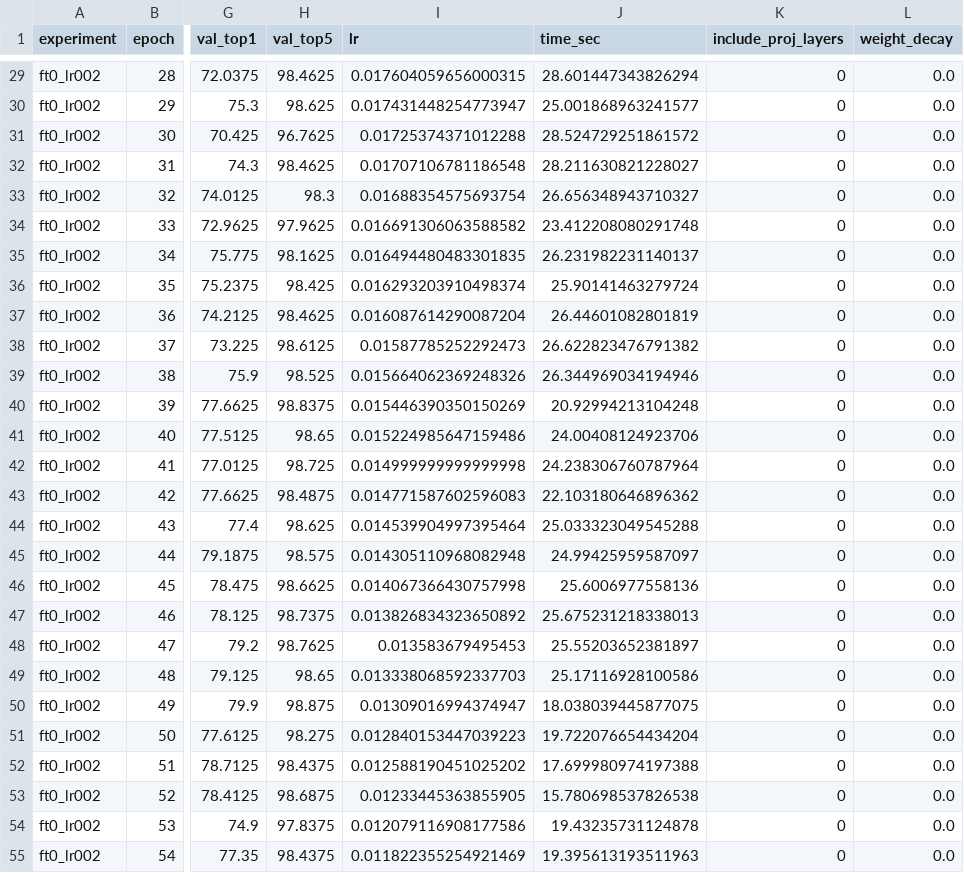
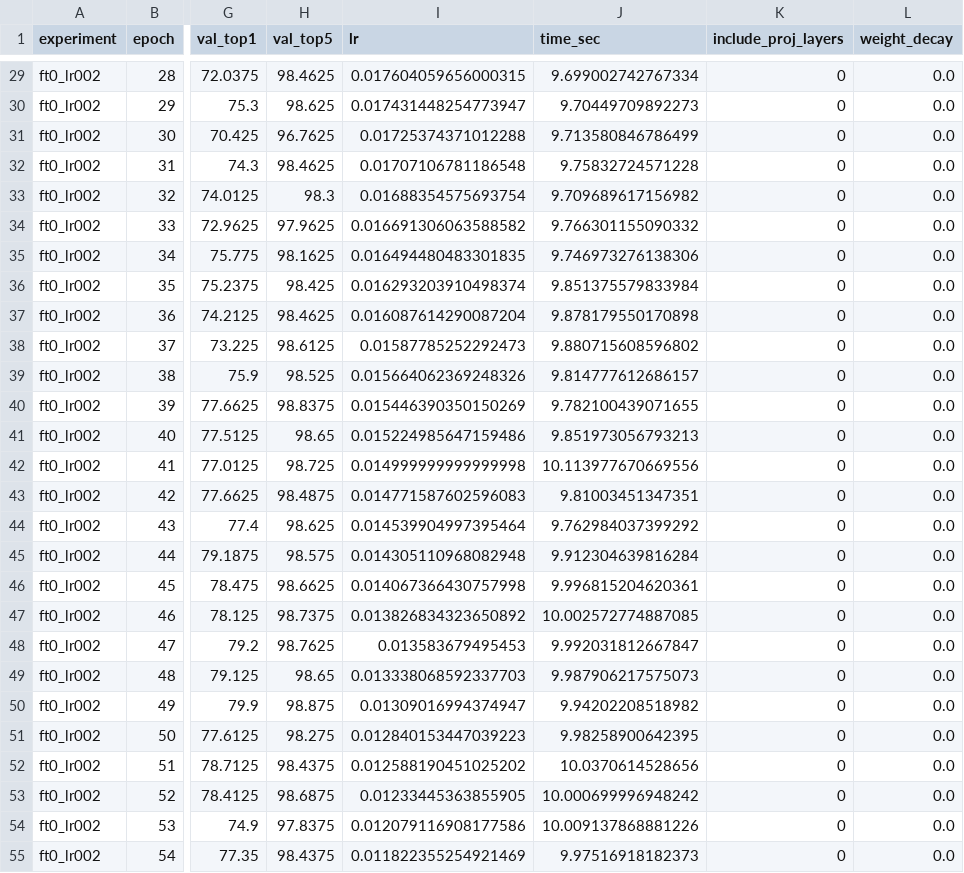
Before and after one commit to hieulenho/Resnet18-34-50_simclrv2_finetune, a CSV file: paper_outputs/finetune/tables/finetune_all_history.csv, drawn as a sheet; only a part is shown, gaps mark what is left out; the diff covers the shown part only; the diff names each change by its address in the sheet, - before the commit and + after, or states it on an @@ line.

```diff
--- a/paper_outputs/finetune/tables/finetune_all_history.csv
+++ b/paper_outputs/finetune/tables/finetune_all_history.csv
-J29 (time_sec): 28.601447343826294
+J29 (time_sec): 9.699002742767334
-J30 (time_sec): 25.001868963241577
+J30 (time_sec): 9.70449709892273
-J31 (time_sec): 28.524729251861572
+J31 (time_sec): 9.713580846786499
-J32 (time_sec): 28.211630821228027
+J32 (time_sec): 9.75832724571228
-J33 (time_sec): 26.656348943710327
+J33 (time_sec): 9.709689617156982
-J34 (time_sec): 23.412208080291748
+J34 (time_sec): 9.766301155090332
-J35 (time_sec): 26.231982231140137
+J35 (time_sec): 9.746973276138306
-J36 (time_sec): 25.90141463279724
+J36 (time_sec): 9.851375579833984
-J37 (time_sec): 26.44601082801819
+J37 (time_sec): 9.878179550170898
-J38 (time_sec): 26.622823476791382
+J38 (time_sec): 9.880715608596802
-J39 (time_sec): 26.344969034194946
+J39 (time_sec): 9.814777612686157
-J40 (time_sec): 20.92994213104248
+J40 (time_sec): 9.782100439071655
-J41 (time_sec): 24.00408124923706
+J41 (time_sec): 9.851973056793213
-J42 (time_sec): 24.238306760787964
+J42 (time_sec): 10.113977670669556
-J43 (time_sec): 22.103180646896362
+J43 (time_sec): 9.81003451347351
-J44 (time_sec): 25.033323049545288
+J44 (time_sec): 9.762984037399292
-J45 (time_sec): 24.99425959587097
+J45 (time_sec): 9.912304639816284
-J46 (time_sec): 25.6006977558136
+J46 (time_sec): 9.996815204620361
-J47 (time_sec): 25.675231218338013
+J47 (time_sec): 10.002572774887085
-J48 (time_sec): 25.55203652381897
+J48 (time_sec): 9.992031812667847
-J49 (time_sec): 25.17116928100586
+J49 (time_sec): 9.987906217575073
-J50 (time_sec): 18.038039445877075
+J50 (time_sec): 9.94202208518982
-J51 (time_sec): 19.722076654434204
+J51 (time_sec): 9.98258900642395
-J52 (time_sec): 17.699980974197388
+J52 (time_sec): 10.0370614528656
-J53 (time_sec): 15.780698537826538
+J53 (time_sec): 10.000699996948242
-J54 (time_sec): 19.43235731124878
+J54 (time_sec): 10.009137868881226
-J55 (time_sec): 19.395613193511963
+J55 (time_sec): 9.97516918182373
```
Also changed, not shown: 93 edited cells elsewhere in this file, 11 other files.
